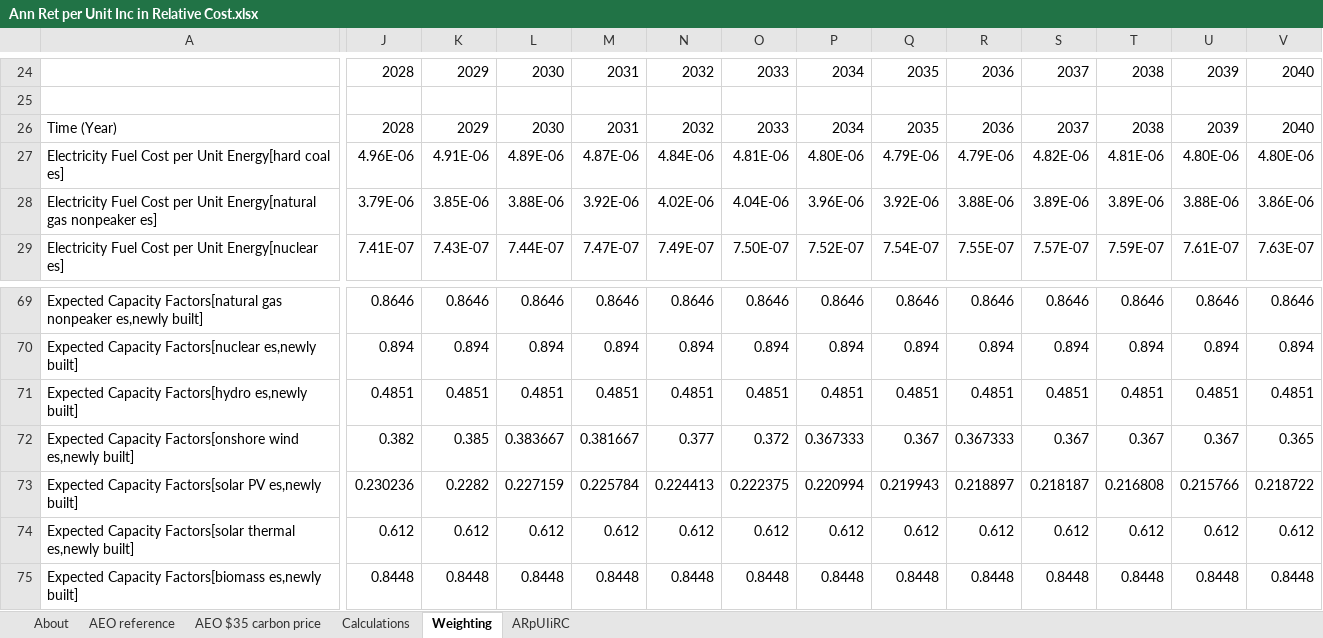
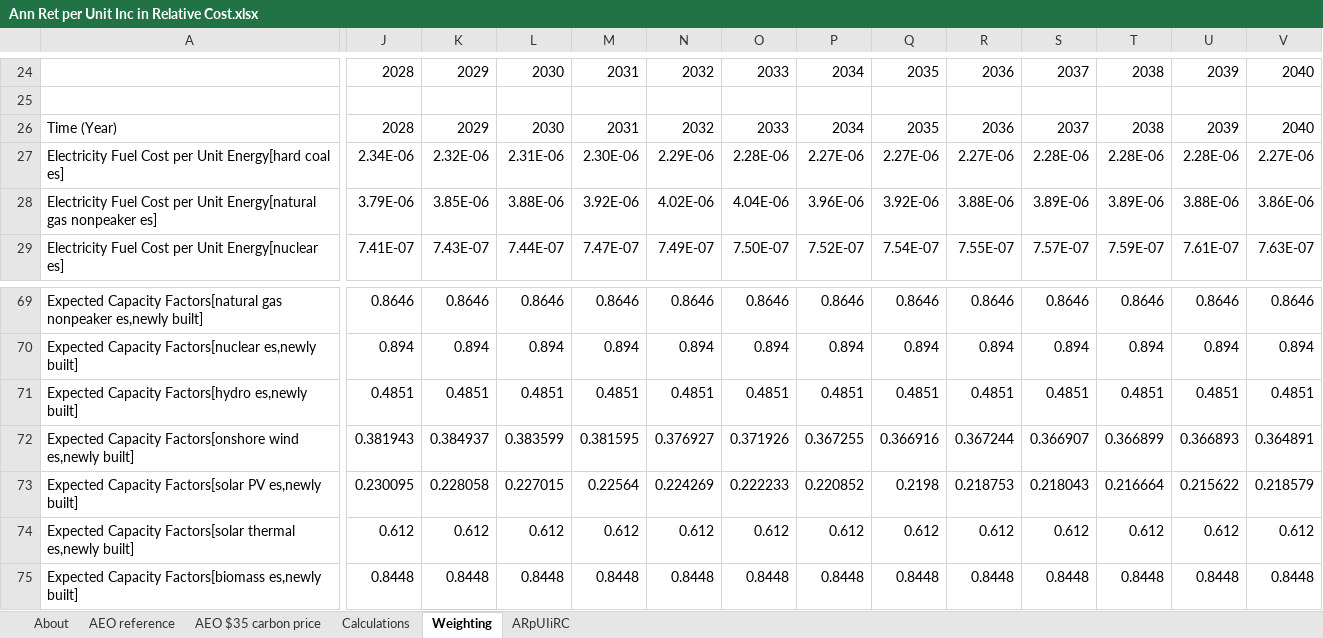
Before and after one commit to EnergyInnovation/eps-indiana, an Excel workbook: InputData/elec/ARpUIiRC/Ann Ret per Unit Inc in Relative Cost.xlsx, sheet Weighting, drawn as a sheet; only a part is shown, gaps mark what is left out; values as stored, in another font and other column widths than the file's, no borders; removed rows and columns are numbered as before the commit, all else as after; rows hold the shown columns only; the diff covers the shown part only; the diff names each change by its address in the sheet, - before the commit and + after, or states it on an @@ line.

```diff
--- a/InputData/elec/ARpUIiRC/Ann Ret per Unit Inc in Relative Cost.xlsx (sheet Weighting)
+++ b/InputData/elec/ARpUIiRC/Ann Ret per Unit Inc in Relative Cost.xlsx (sheet Weighting)
-row 27: Electricity Fuel Cost per Unit Energy[hard coal es] | 4.96E-06 | 4.91E-06 | 4.89E-06 | 4.87E-06 | 4.84E-06 | 4.81E-06 | 4.80E-06 | 4.79E-06 | 4.79E-06 | 4.82E-06 | 4.81E-06 | 4.80E-06 | 4.80E-06
+row 27: Electricity Fuel Cost per Unit Energy[hard coal es] | 2.34E-06 | 2.32E-06 | 2.31E-06 | 2.30E-06 | 2.29E-06 | 2.28E-06 | 2.27E-06 | 2.27E-06 | 2.27E-06 | 2.28E-06 | 2.28E-06 | 2.28E-06 | 2.27E-06
-J72: 0.382
+J72: 0.381943
-K72: 0.385
+K72: 0.384937
-L72: 0.383667
+L72: 0.383599
-M72: 0.381667
+M72: 0.381595
-N72: 0.377
+N72: 0.376927
-O72: 0.372
+O72: 0.371926
-P72: 0.367333
+P72: 0.367255
-Q72: 0.367
+Q72: 0.366916
-R72: 0.367333
+R72: 0.367244
-S72: 0.367
+S72: 0.366907
-T72: 0.367
+T72: 0.366899
-U72: 0.367
+U72: 0.366893
-V72: 0.365
+V72: 0.364891
-J73: 0.230236
+J73: 0.230095
-K73: 0.2282
+K73: 0.228058
-L73: 0.227159
+L73: 0.227015
-M73: 0.225784
+M73: 0.22564
-N73: 0.224413
+N73: 0.224269
-O73: 0.222375
+O73: 0.222233
-P73: 0.220994
+P73: 0.220852
-Q73: 0.219943
+Q73: 0.2198
-R73: 0.218897
+R73: 0.218753
-S73: 0.218187
+S73: 0.218043
-T73: 0.216808
+T73: 0.216664
-U73: 0.215766
+U73: 0.215622
-V73: 0.218722
+V73: 0.218579
```
Also changed, not shown: 18 edited cells elsewhere in this sheet, InputData/fuels/BFPIaE/BAU Fuel Production Imports and Exports.xlsx, InputData/indst/BIFUbC/BAU Industrial Fuel Use before CCS.xlsx, 8 other files.
